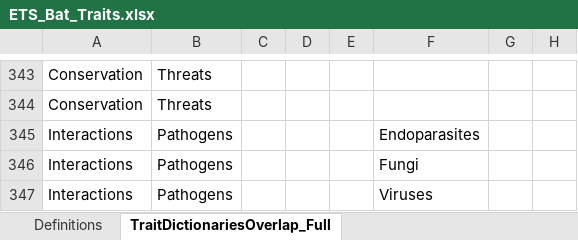
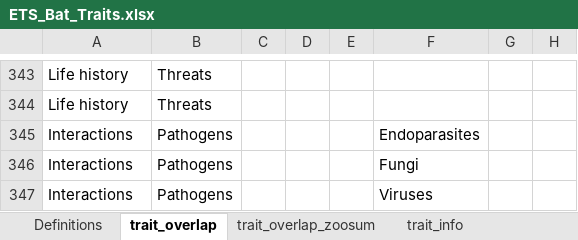
Before and after one commit to RobertoRuizR/GBTD_litrev_traitcat_cleaning, an Excel workbook: data/raw/trait_categories/ETS_Bat_Traits.xlsx, sheet trait_overlap, drawn as a sheet; only a part is shown, gaps mark what is left out; values as stored, in another font and other column widths than the file's, no borders; the diff covers the shown part only; the diff names each change by its address in the sheet, - before the commit and + after, or states it on an @@ line.

```diff
--- a/data/raw/trait_categories/ETS_Bat_Traits.xlsx (sheet trait_overlap)
+++ b/data/raw/trait_categories/ETS_Bat_Traits.xlsx (sheet trait_overlap)
-sheet tab: TraitDictionariesOverlap_Full
+sheet tab: trait_overlap
-A343:A344: Conservation
+A343:A344: Life history
```
Also changed, not shown: 28 edited cells elsewhere in this sheet, sheet trait_info_zoosum, sheet trait_overlap_zoosum, other sheet tabs, 31 other files.
